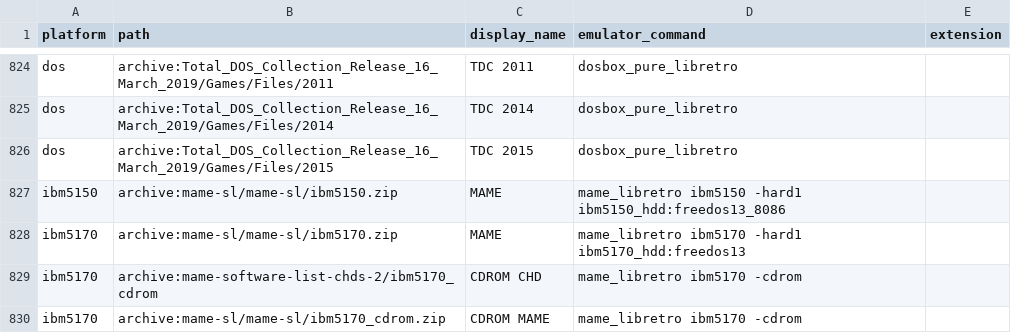
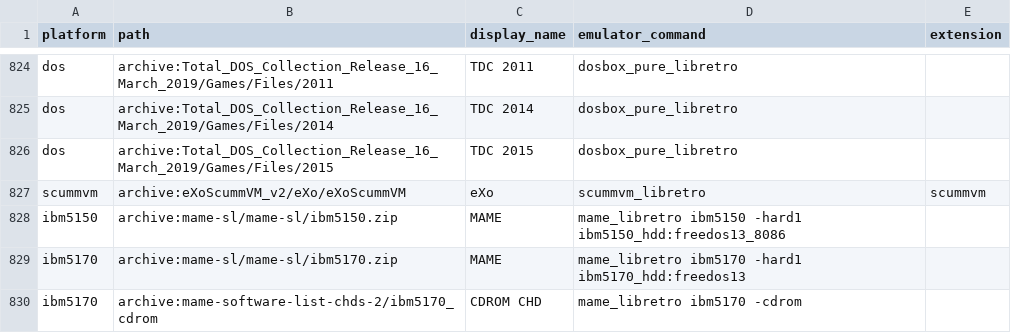
Before and after one commit to WizzardSK/gameflix, a CSV file: platforms.csv, drawn as a sheet; only a part is shown, gaps mark what is left out; the shorter side is filled out with more unchanged rows; the diff names each change by its address in the sheet, - before the commit and + after, or states it on an @@ line.

Commit message:
ScummVM: eXoScummVM's 387 games (one zip each) on scummvm_libretro; the launchers hand the core a file from the top of the game's folder, where it detects the game; ScummVM logo (Commons, GPL) as logo, console picture and on the background

```diff
--- a/platforms.csv
+++ b/platforms.csv
+row 827: scummvm | archive:eXoScummVM_v2/eXo/eXoScummVM | eXo | scummvm_libretro | scummvm
```
Also changed, not shown: systems.csv, 5 other files.
